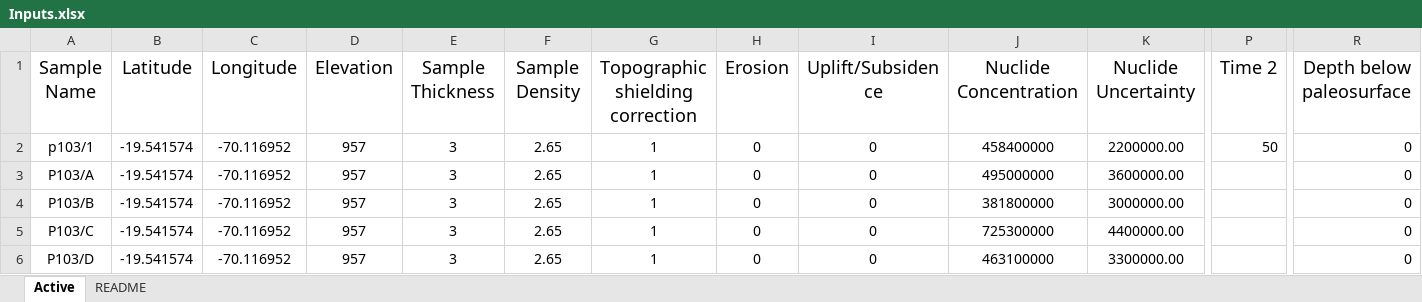
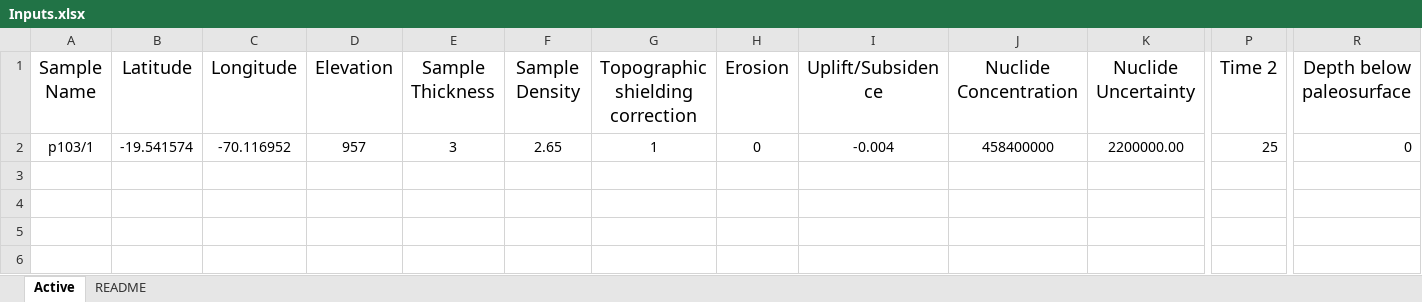
Before and after one commit to mmijjum/Production_Rates_Calculator, an Excel workbook: src/Data/Inputs.xlsx, sheet Active, drawn as a sheet; only a part is shown, gaps mark what is left out; values as stored, in another font and other column widths than the file's, no borders; rows hold the shown columns only; the diff names each change by its address in the sheet, - before the commit and + after, or states it on an @@ line.

Commit message:
Fixed inputs spreadsheet

```diff
--- a/src/Data/Inputs.xlsx (sheet Active)
+++ b/src/Data/Inputs.xlsx (sheet Active)
-I2 (Uplift/Subsidence): 0
+I2 (Uplift/Subsidence): -0.004
-P2 (Time 2): 50
+P2 (Time 2): 25
-row 3: P103/A | -19.541574 | -70.116952 | 957 | 3 | 2.65 | 1 | 0 | 0 | 495000000 | 3600000.00 |  | 0
-row 4: P103/B | -19.541574 | -70.116952 | 957 | 3 | 2.65 | 1 | 0 | 0 | 381800000 | 3000000.00 |  | 0
-row 5: P103/C | -19.541574 | -70.116952 | 957 | 3 | 2.65 | 1 | 0 | 0 | 725300000 | 4400000.00 |  | 0
-row 6: P103/D | -19.541574 | -70.116952 | 957 | 3 | 2.65 | 1 | 0 | 0 | 463100000 | 3300000.00 |  | 0
```
Also changed, not shown: sheet README, src/Data/Inputs_archive.xlsx, 3 other files.
